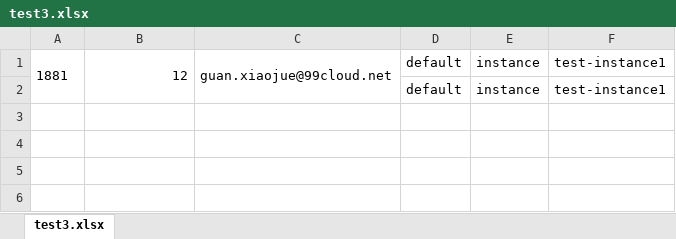
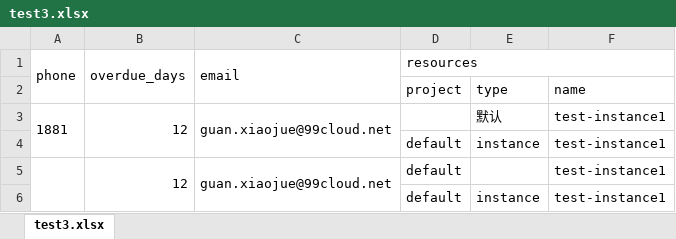
Before and after one commit to albertjone/UsefulTool, an Excel workbook: test3.xlsx, sheet test3.xlsx, drawn as a sheet; values as stored, in another font and other column widths than the file's, no borders; removed rows and columns are numbered as before the commit, all else as after; the diff names each change by its address in the sheet, - before the commit and + after, or states it on an @@ line.

```diff
--- a/test3.xlsx (sheet test3.xlsx)
+++ b/test3.xlsx (sheet test3.xlsx)
+row 1: phone | overdue_days | email | resources
+row 2:  |  |  | project | type | name
-A1:A2 merged
+A3:A4 merged
-B1:B2 merged
+B3:B4 merged
-C1:C2 merged
+C3:C4 merged
-D3: default
+D3: (empty)
-E3: instance
+E3: 默认
+row 4:  |  |  | default | instance | test-instance1
+row 5:  | 12 | guan.xiaojue@99cloud.net | default |  | test-instance1
```
Also changed, not shown: 3 other files.
